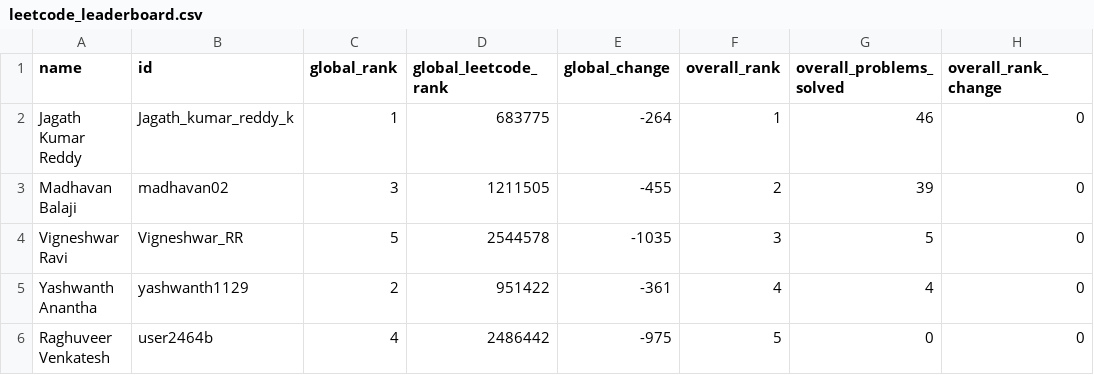
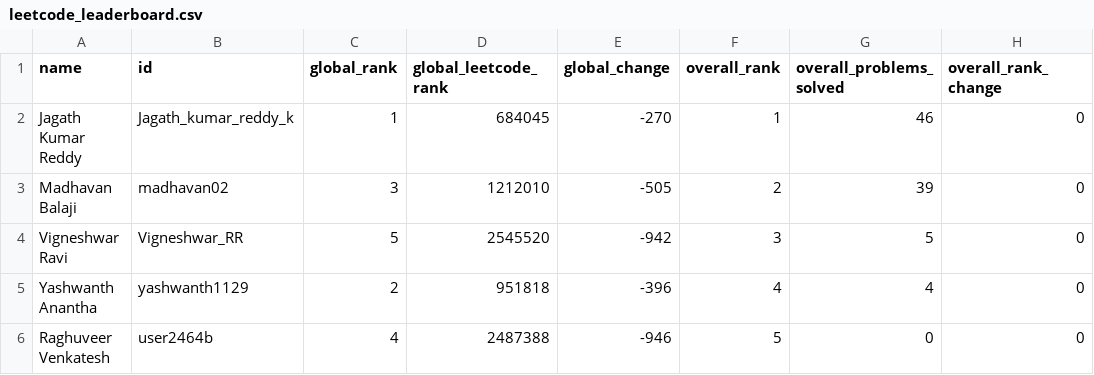
Before and after one commit to DSMLIUI/official-website, a CSV file: public/data/leetcode_leaderboard.csv, drawn as a sheet; only a part is shown; the diff names each change by its address in the sheet, - before the commit and + after, or states it on an @@ line.

```diff
--- a/public/data/leetcode_leaderboard.csv
+++ b/public/data/leetcode_leaderboard.csv
-D2 (global_leetcode_rank): 683775
+D2 (global_leetcode_rank): 684045
-E2 (global_change): -264
+E2 (global_change): -270
-D3 (global_leetcode_rank): 1211505
+D3 (global_leetcode_rank): 1212010
-E3 (global_change): -455
+E3 (global_change): -505
-D4 (global_leetcode_rank): 2544578
+D4 (global_leetcode_rank): 2545520
-E4 (global_change): -1035
+E4 (global_change): -942
-D5 (global_leetcode_rank): 951422
+D5 (global_leetcode_rank): 951818
-E5 (global_change): -361
+E5 (global_change): -396
-D6 (global_leetcode_rank): 2486442
+D6 (global_leetcode_rank): 2487388
-E6 (global_change): -975
+E6 (global_change): -946
```
